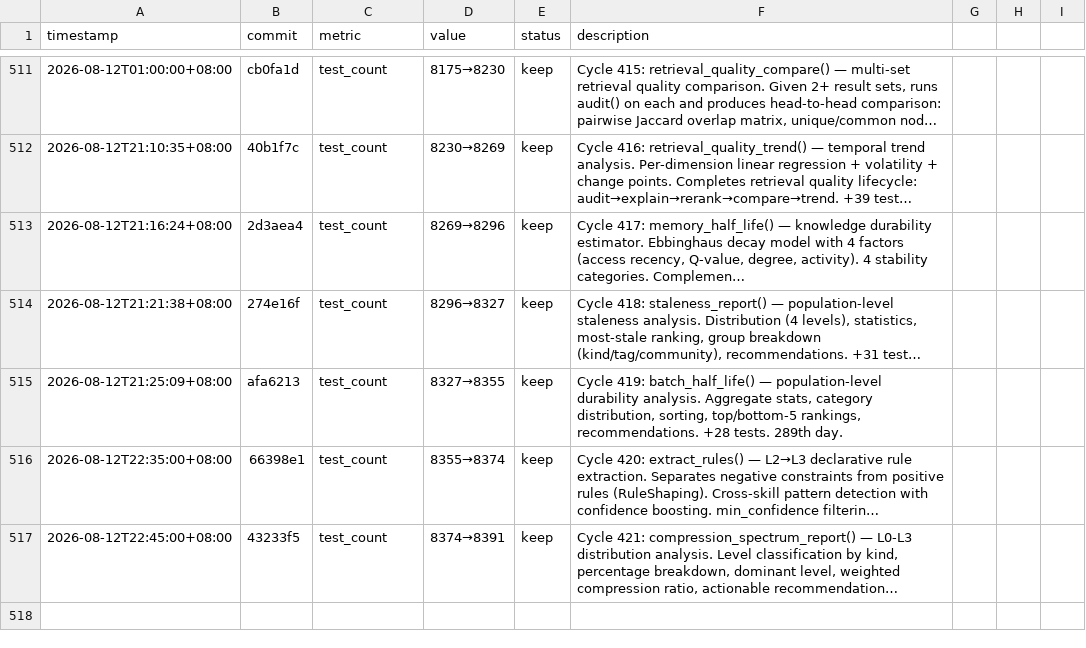
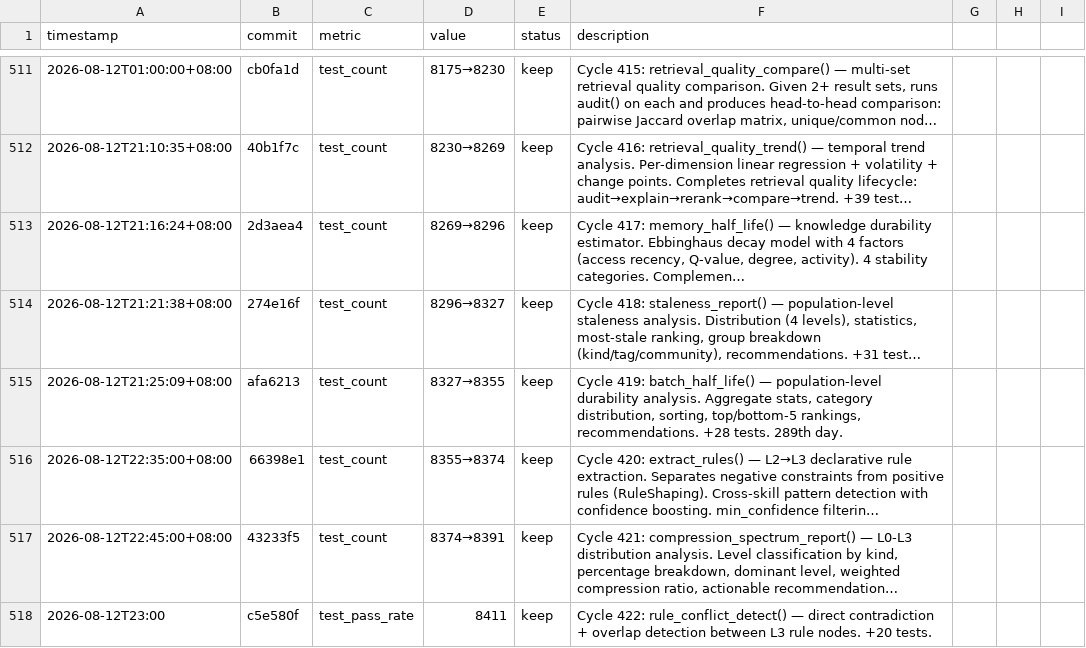
Before and after one commit to robertsong2019/12-factor-agents-explorer, a TSV file: projects/agent-memory-graph/experiments.tsv, drawn as a sheet; only a part is shown, gaps mark what is left out; long unchanged cells end in …; the diff names each change by its address in the sheet, - before the commit and + after, or states it on an @@ line.

Commit message:
Update experiments.tsv for cycle 422

```diff
--- a/projects/agent-memory-graph/experiments.tsv
+++ b/projects/agent-memory-graph/experiments.tsv
+row 518: 2026-08-12T23:00 | c5e580f | test_pass_rate | 8411 | keep | Cycle 422: rule_conflict_detect() — direct contradiction + overlap detection between L3 rule nodes. +20 tests.
```
